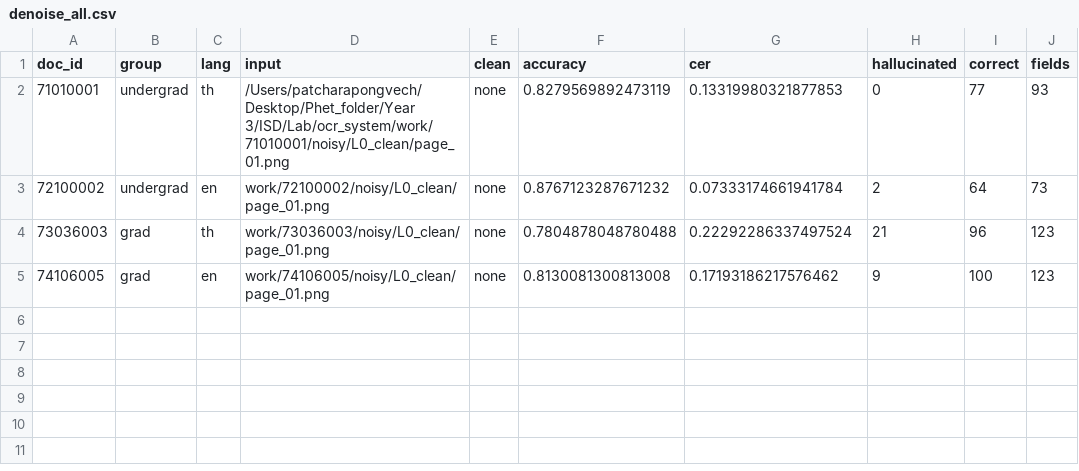
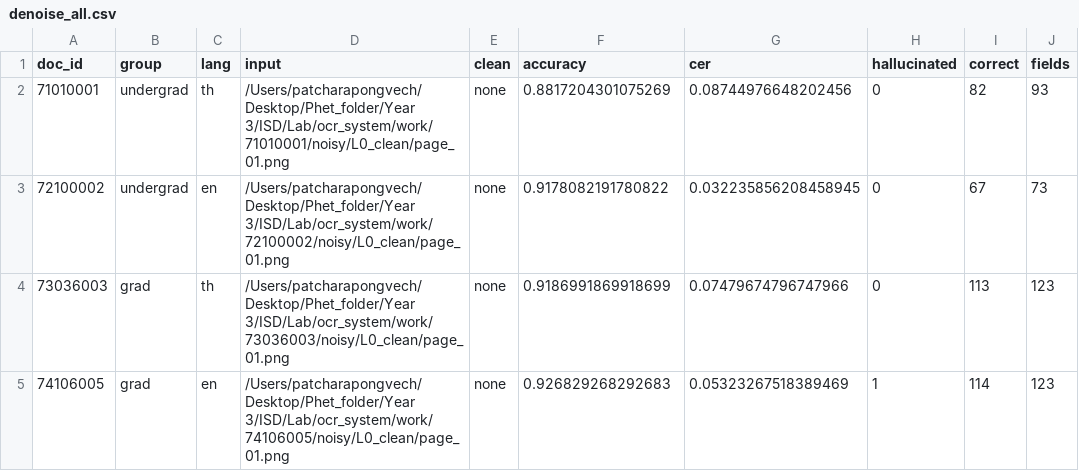
Before and after one commit to Varanapat/ISD-2026-OCR-Transcript, a CSV file: work/summary/denoise_all.csv, drawn as a sheet; only a part is shown; the diff names each change by its address in the sheet, - before the commit and + after, or states it on an @@ line.

```diff
--- a/work/summary/denoise_all.csv
+++ b/work/summary/denoise_all.csv
-F2 (accuracy): 0.8279569892473119
+F2 (accuracy): 0.8817204301075269
-G2 (cer): 0.13319980321877853
+G2 (cer): 0.08744976648202456
-I2 (correct): 77
+I2 (correct): 82
-D3 (input): work/72100002/noisy/L0_clean/page_01.png
+D3 (input): /Users/patcharapongvech/Desktop/Phet_folder/Year 3/ISD/Lab/ocr_system/work/72100002/noisy/L0_clean/page_01.png
-F3 (accuracy): 0.8767123287671232
+F3 (accuracy): 0.9178082191780822
-G3 (cer): 0.07333174661941784
+G3 (cer): 0.032235856208458945
-H3 (hallucinated): 2
+H3 (hallucinated): 0
-I3 (correct): 64
+I3 (correct): 67
-D4 (input): work/73036003/noisy/L0_clean/page_01.png
+D4 (input): /Users/patcharapongvech/Desktop/Phet_folder/Year 3/ISD/Lab/ocr_system/work/73036003/noisy/L0_clean/page_01.png
-F4 (accuracy): 0.7804878048780488
+F4 (accuracy): 0.9186991869918699
-G4 (cer): 0.22292286337497524
+G4 (cer): 0.07479674796747966
-H4 (hallucinated): 21
+H4 (hallucinated): 0
-I4 (correct): 96
+I4 (correct): 113
-D5 (input): work/74106005/noisy/L0_clean/page_01.png
+D5 (input): /Users/patcharapongvech/Desktop/Phet_folder/Year 3/ISD/Lab/ocr_system/work/74106005/noisy/L0_clean/page_01.png
-F5 (accuracy): 0.8130081300813008
+F5 (accuracy): 0.926829268292683
-G5 (cer): 0.17193186217576462
+G5 (cer): 0.05323267518389469
-H5 (hallucinated): 9
+H5 (hallucinated): 1
-I5 (correct): 100
+I5 (correct): 114
```
Also changed, not shown: 3 other files.
